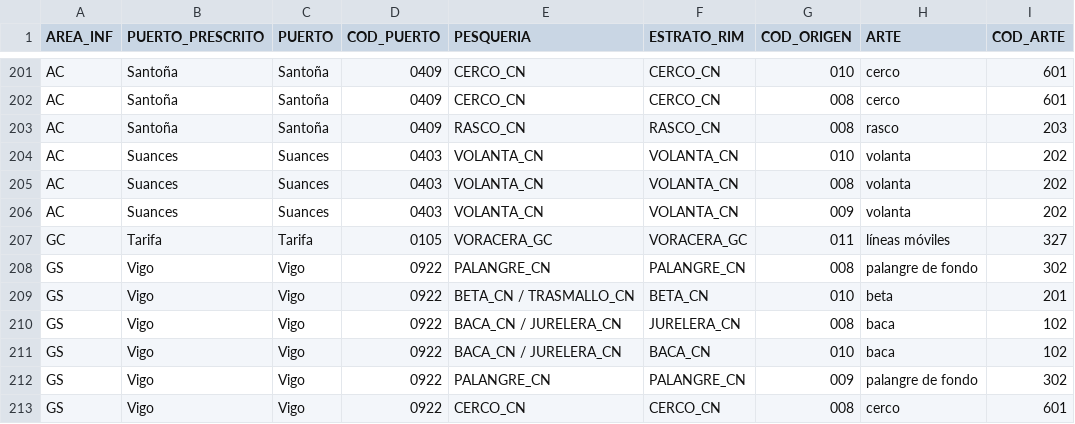
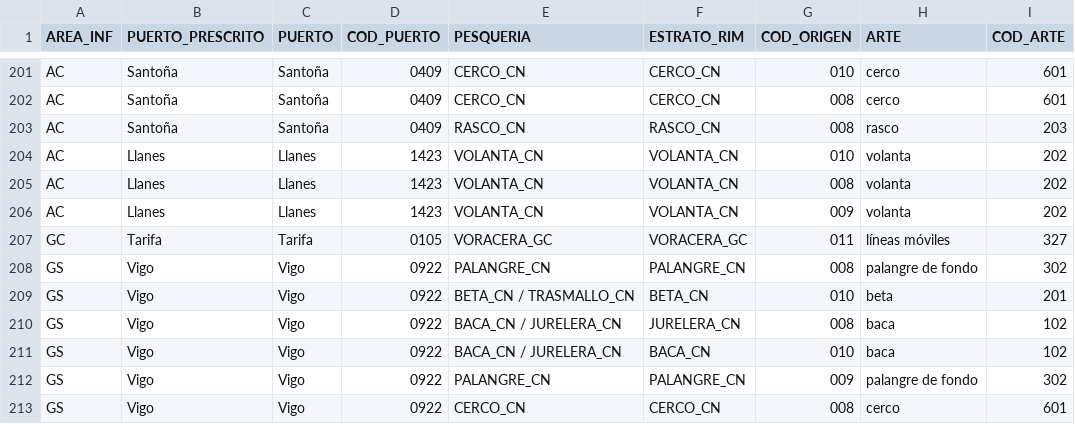
Before and after one commit to Eucrow/sapmuebase, a CSV file: data-raw/prescripciones_rim_mt2_2021_coherencia.csv, drawn as a sheet; only a part is shown, gaps mark what is left out; the diff names each change by its address in the sheet, - before the commit and + after, or states it on an @@ line.

Commit message:
Update prescripciones_rim_mt2_2021_coherencia.csv.

```diff
--- a/data-raw/prescripciones_rim_mt2_2021_coherencia.csv
+++ b/data-raw/prescripciones_rim_mt2_2021_coherencia.csv
-B204:B206 (PUERTO_PRESCRITO): Suances
+B204:B206 (PUERTO_PRESCRITO): Llanes
-C204:C206 (PUERTO): Suances
+C204:C206 (PUERTO): Llanes
-D204:D206 (COD_PUERTO): 0403
+D204:D206 (COD_PUERTO): 1423
```
